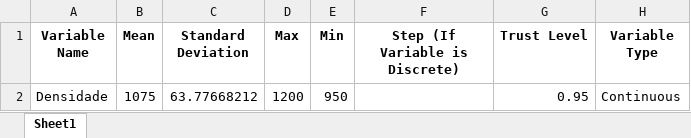
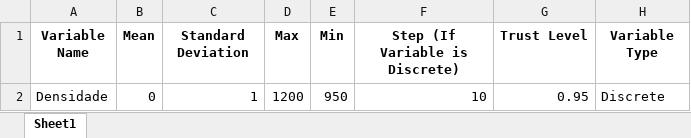
Before and after one commit to Spogis/EasyDOE, an Excel workbook: DOE_APP/NewInputVariables.xlsx, sheet Sheet1, drawn as a sheet; values as stored, in another font and other column widths than the file's, no borders; the diff names each change by its address in the sheet, - before the commit and + after, or states it on an @@ line.

```diff
--- a/DOE_APP/NewInputVariables.xlsx (sheet Sheet1)
+++ b/DOE_APP/NewInputVariables.xlsx (sheet Sheet1)
-B2 (Mean): 1075
+B2 (Mean): 0
-C2 (Standard Deviation): 63.77668212
+C2 (Standard Deviation): 1
-F2 (Step (If Variable is Discrete)): (empty)
+F2 (Step (If Variable is Discrete)): 10
-H2 (Variable Type): Continuous
+H2 (Variable Type): Discrete
```
Also changed, not shown: datasets/DOE_Full_Factorial.xlsx, datasets/DOE_Input.xlsx, 3 other files.
